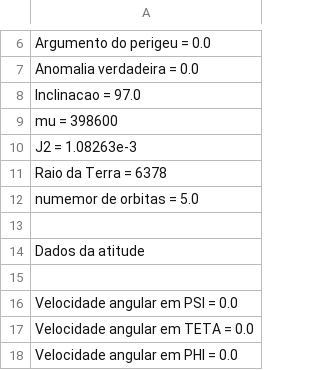
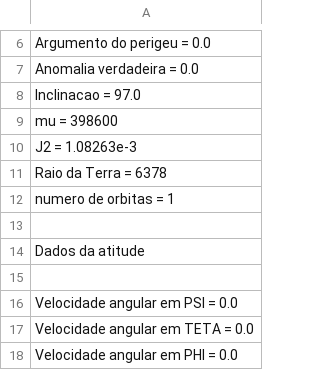
Before and after one commit to RodsCardozo/LARS-0.0.6, a CSV file: Dados/dados_entrada.csv, drawn as a sheet; only a part is shown, gaps mark what is left out.

Commit message:
commit numero 5

```diff
--- a/Dados/dados_entrada.csv
+++ b/Dados/dados_entrada.csv
@@ -21,3 +21,3 @@ J2 = 1.08263e-3
 Raio da Terra = 6378
-numemor de orbitas = 5.0
+numero de orbitas = 1
 
```
Also changed, not shown: 6 other files.
